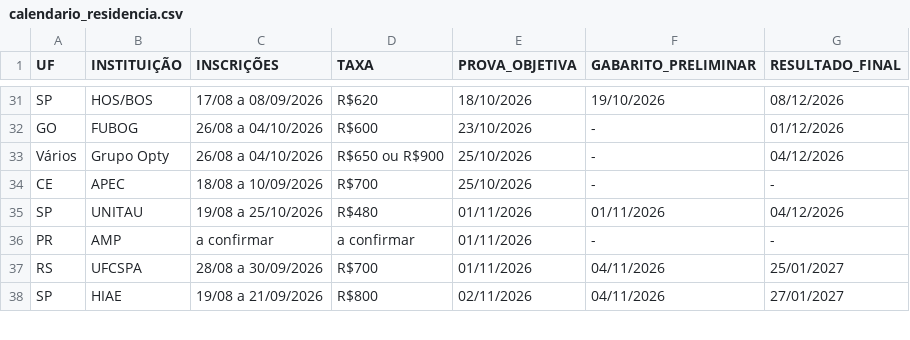
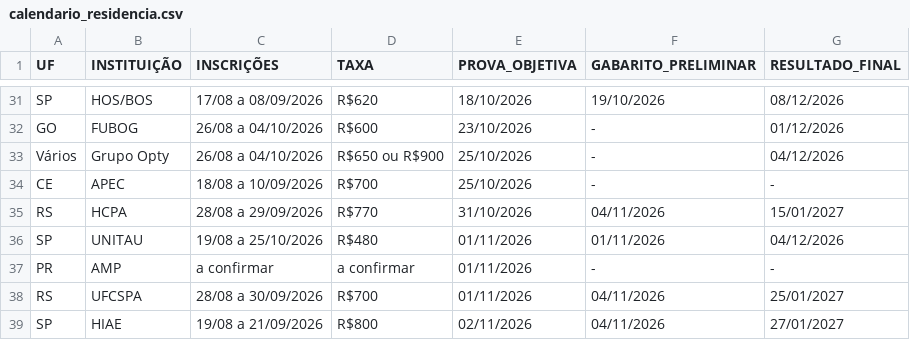
Before and after one commit to cadeteafya/calendario-provas, a CSV file: data/calendario_residencia.csv, drawn as a sheet; only a part is shown, gaps mark what is left out; the diff names each change by its address in the sheet, - before the commit and + after, or states it on an @@ line.

```diff
--- a/data/calendario_residencia.csv
+++ b/data/calendario_residencia.csv
+row 35: RS | HCPA | 28/08 a 29/09/2026 | R$770 | 31/10/2026 | 04/11/2026 | 15/01/2027
```
Also changed, not shown: 2 other files.
